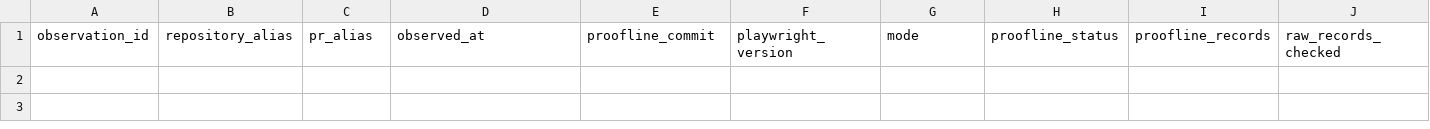
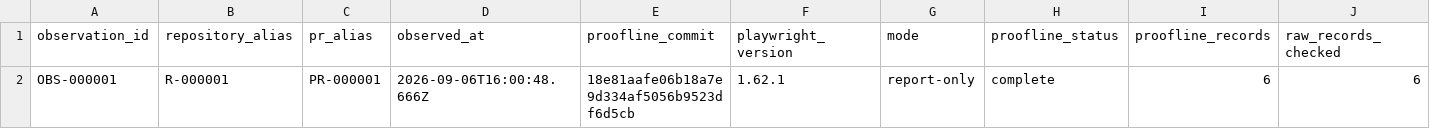
Before and after one commit to Ismet24f/proofline, a CSV file: docs/validation/phase-c-observations.csv, drawn as a sheet; only a part is shown; rows hold the shown columns only; the diff names each change by its address in the sheet, - before the commit and + after, or states it on an @@ line.

Commit message:
docs: record first Phase C observation

```diff
--- a/docs/validation/phase-c-observations.csv
+++ b/docs/validation/phase-c-observations.csv
+row 2: OBS-000001 | R-000001 | PR-000001 | 2026-09-06T16:00:48.666Z | 18e81aafe06b18a7e9d334af5056b9523df6d5cb | 1.62.1 | report-only | complete | 6 | 6
```
Also changed, not shown: 1 other file.
